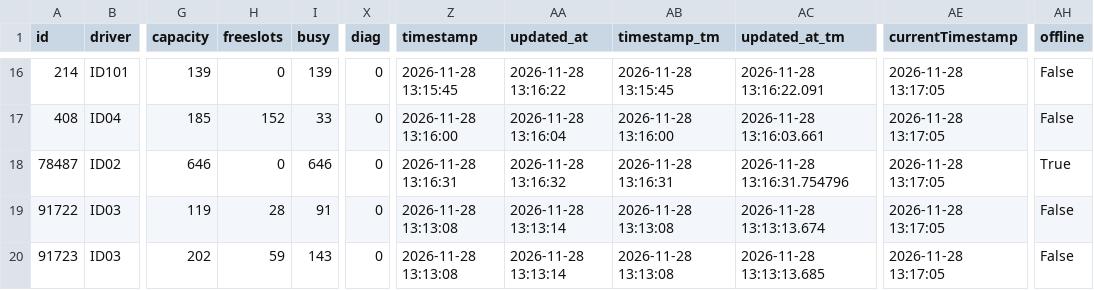
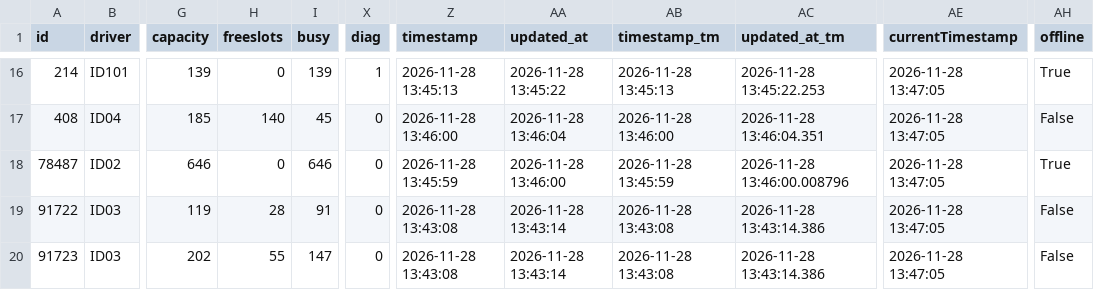
Before and after one commit to napo/parklogtrento, a CSV file: data/last_parks.csv, drawn as a sheet; only a part is shown, gaps mark what is left out; the diff covers the shown part only; the diff names each change by its address in the sheet, - before the commit and + after, or states it on an @@ line.

```diff
--- a/data/last_parks.csv
+++ b/data/last_parks.csv
-X16 (diag): 0
+X16 (diag): 1
-Z16 (timestamp): 2026-11-28 13:15:45
+Z16 (timestamp): 2026-11-28 13:45:13
-AA16 (updated_at): 2026-11-28 13:16:22
+AA16 (updated_at): 2026-11-28 13:45:22
-AB16 (timestamp_tm): 2026-11-28 13:15:45
+AB16 (timestamp_tm): 2026-11-28 13:45:13
-AC16 (updated_at_tm): 2026-11-28 13:16:22.091
+AC16 (updated_at_tm): 2026-11-28 13:45:22.253
-AE16:AE20 (currentTimestamp): 2026-11-28 13:17:05
+AE16:AE20 (currentTimestamp): 2026-11-28 13:47:05
-AH16 (offline): False
+AH16 (offline): True
-H17 (freeslots): 152
+H17 (freeslots): 140
-I17 (busy): 33
+I17 (busy): 45
-Z17 (timestamp): 2026-11-28 13:16:00
+Z17 (timestamp): 2026-11-28 13:46:00
-AA17 (updated_at): 2026-11-28 13:16:04
+AA17 (updated_at): 2026-11-28 13:46:04
-AB17 (timestamp_tm): 2026-11-28 13:16:00
+AB17 (timestamp_tm): 2026-11-28 13:46:00
-AC17 (updated_at_tm): 2026-11-28 13:16:03.661
+AC17 (updated_at_tm): 2026-11-28 13:46:04.351
-Z18 (timestamp): 2026-11-28 13:16:31
+Z18 (timestamp): 2026-11-28 13:45:59
-AA18 (updated_at): 2026-11-28 13:16:32
+AA18 (updated_at): 2026-11-28 13:46:00
-AB18 (timestamp_tm): 2026-11-28 13:16:31
+AB18 (timestamp_tm): 2026-11-28 13:45:59
-AC18 (updated_at_tm): 2026-11-28 13:16:31.754796
+AC18 (updated_at_tm): 2026-11-28 13:46:00.008796
-Z19:Z20 (timestamp): 2026-11-28 13:13:08
+Z19:Z20 (timestamp): 2026-11-28 13:43:08
-AA19:AA20 (updated_at): 2026-11-28 13:13:14
+AA19:AA20 (updated_at): 2026-11-28 13:43:14
-AB19:AB20 (timestamp_tm): 2026-11-28 13:13:08
+AB19:AB20 (timestamp_tm): 2026-11-28 13:43:08
-AC19 (updated_at_tm): 2026-11-28 13:13:13.674
+AC19 (updated_at_tm): 2026-11-28 13:43:14.386
-H20 (freeslots): 59
+H20 (freeslots): 55
-I20 (busy): 143
+I20 (busy): 147
-AC20 (updated_at_tm): 2026-11-28 13:13:13.685
+AC20 (updated_at_tm): 2026-11-28 13:43:14.386
```
Also changed, not shown: 77 edited cells elsewhere in this file, 1 other file.
